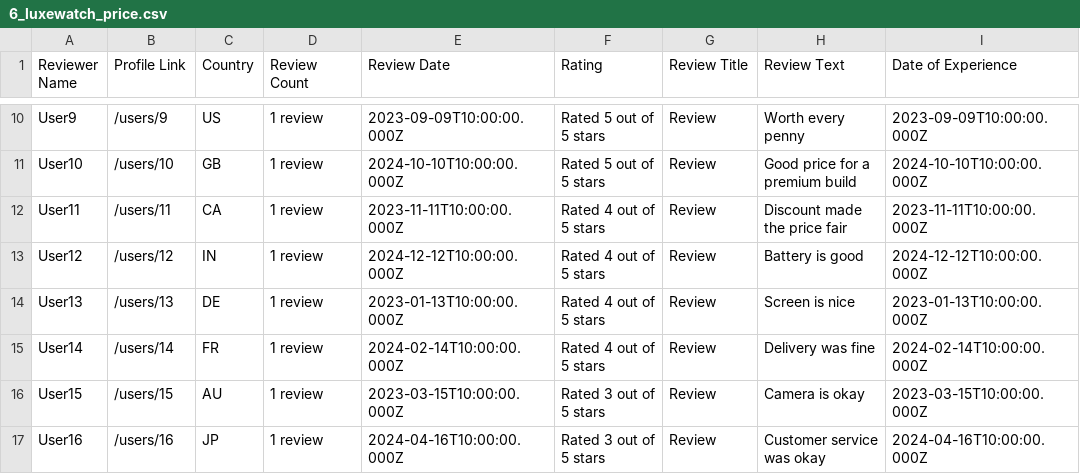
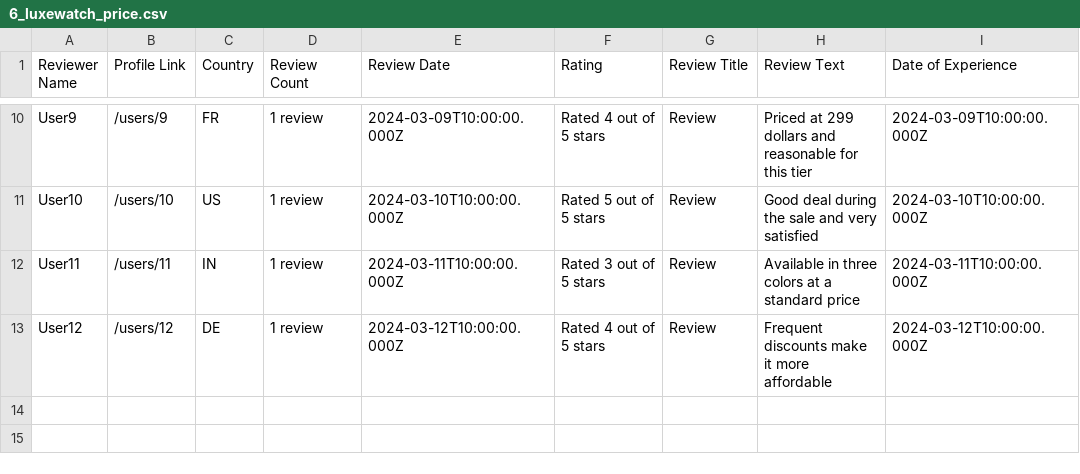
Before and after one commit to Shaanworkspace/customer-feedback-insight-system, a CSV file: IMP_FILES/sample_csvs/6_luxewatch_price.csv, drawn as a sheet; only a part is shown, gaps mark what is left out; the diff covers the shown part only; the diff names each change by its address in the sheet, - before the commit and + after, or states it on an @@ line.

```diff
--- a/IMP_FILES/sample_csvs/6_luxewatch_price.csv
+++ b/IMP_FILES/sample_csvs/6_luxewatch_price.csv
-C10 (Country): US
+C10 (Country): FR
-E10 (Review Date): 2023-09-09T10:00:00.000Z
+E10 (Review Date): 2024-03-09T10:00:00.000Z
-F10 (Rating): Rated 5 out of 5 stars
+F10 (Rating): Rated 4 out of 5 stars
-H10 (Review Text): Worth every penny
+H10 (Review Text): Priced at 299 dollars and reasonable for this tier
-I10 (Date of Experience): 2023-09-09T10:00:00.000Z
+I10 (Date of Experience): 2024-03-09T10:00:00.000Z
-C11 (Country): GB
+C11 (Country): US
-E11 (Review Date): 2024-10-10T10:00:00.000Z
+E11 (Review Date): 2024-03-10T10:00:00.000Z
-H11 (Review Text): Good price for a premium build
+H11 (Review Text): Good deal during the sale and very satisfied
-I11 (Date of Experience): 2024-10-10T10:00:00.000Z
+I11 (Date of Experience): 2024-03-10T10:00:00.000Z
-C12 (Country): CA
+C12 (Country): IN
-E12 (Review Date): 2023-11-11T10:00:00.000Z
+E12 (Review Date): 2024-03-11T10:00:00.000Z
-F12 (Rating): Rated 4 out of 5 stars
+F12 (Rating): Rated 3 out of 5 stars
-H12 (Review Text): Discount made the price fair
+H12 (Review Text): Available in three colors at a standard price
-I12 (Date of Experience): 2023-11-11T10:00:00.000Z
+I12 (Date of Experience): 2024-03-11T10:00:00.000Z
-C13 (Country): IN
+C13 (Country): DE
-E13 (Review Date): 2024-12-12T10:00:00.000Z
+E13 (Review Date): 2024-03-12T10:00:00.000Z
-H13 (Review Text): Battery is good
+H13 (Review Text): Frequent discounts make it more affordable
-I13 (Date of Experience): 2024-12-12T10:00:00.000Z
+I13 (Date of Experience): 2024-03-12T10:00:00.000Z
-row 14: User13 | /users/13 | DE | 1 review | 2023-01-13T10:00:00.000Z | Rated 4 out of 5 stars | Review | Screen is nice | 2023-01-13T10:00:00.000Z
-row 15: User14 | /users/14 | FR | 1 review | 2024-02-14T10:00:00.000Z | Rated 4 out of 5 stars | Review | Delivery was fine | 2024-02-14T10:00:00.000Z
-row 16: User15 | /users/15 | AU | 1 review | 2023-03-15T10:00:00.000Z | Rated 3 out of 5 stars | Review | Camera is okay | 2023-03-15T10:00:00.000Z
-row 17: User16 | /users/16 | JP | 1 review | 2024-04-16T10:00:00.000Z | Rated 3 out of 5 stars | Review | Customer service was okay | 2024-04-16T10:00:00.000Z
```
Also changed, not shown: 30 edited cells elsewhere in this file, IMP_FILES/sample_csvs/1_soundbuds_pro_battery.csv, IMP_FILES/sample_csvs/2_photox_phone_camera.csv, 22 other files.
